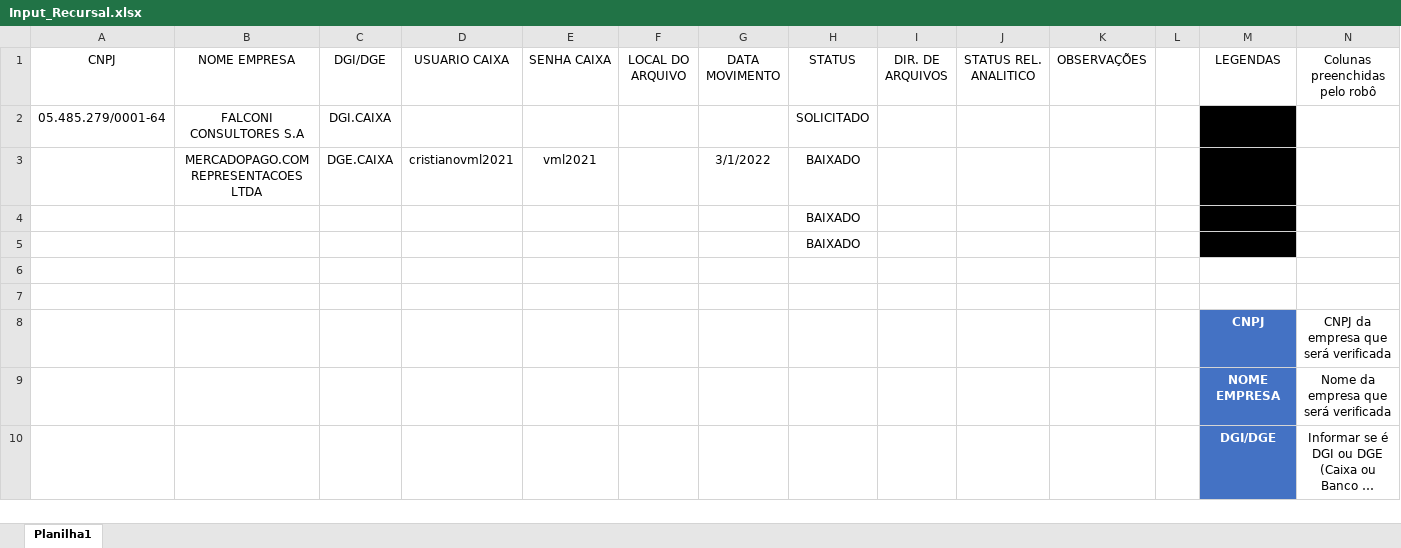
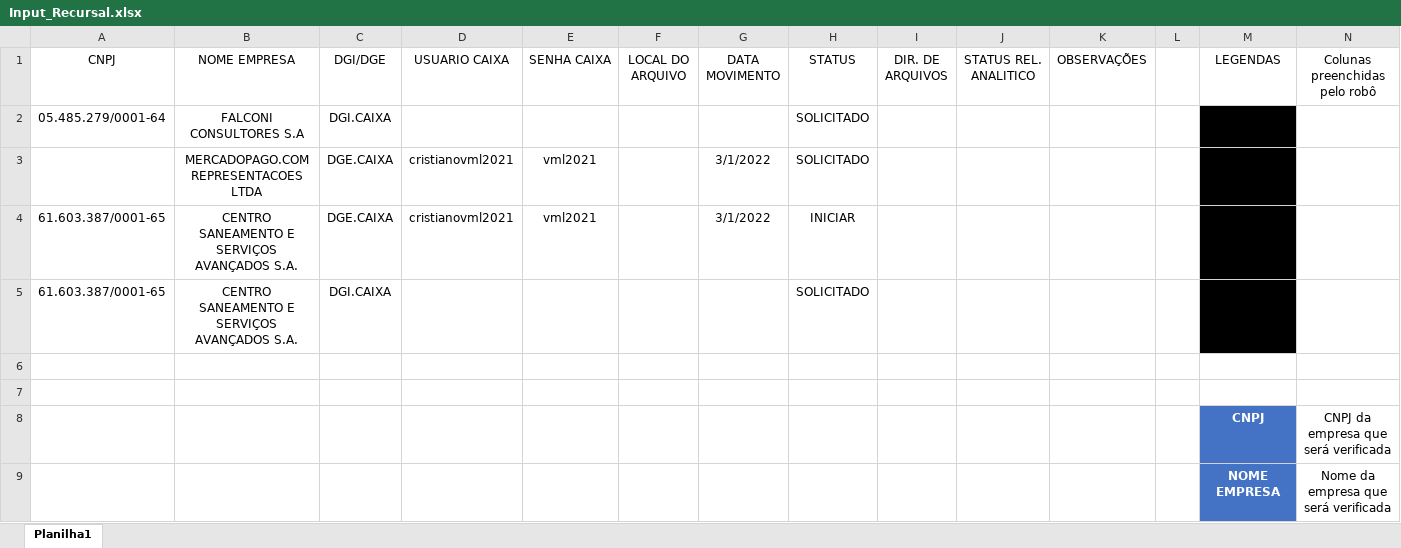
Before and after one commit to AniltonViganigo/ive-pje-refatorados, an Excel workbook: Data/Input/Input_Recursal.xlsx, sheet Planilha1, drawn as a sheet; only a part is shown; the shorter side is filled out with more unchanged rows; long unchanged cells end in …; values as stored, in another font and other column widths than the file's, no borders; table styles not drawn; removed rows and columns are numbered as before the commit, all else as after; the diff names each change by its address in the sheet, - before the commit and + after, or states it on an @@ line.

```diff
--- a/Data/Input/Input_Recursal.xlsx (sheet Planilha1)
+++ b/Data/Input/Input_Recursal.xlsx (sheet Planilha1)
-H3 (STATUS): BAIXADO
+H3 (STATUS): SOLICITADO
-row 4:  |  |  |  |  |  |  | BAIXADO
-row 5:  |  |  |  |  |  |  | BAIXADO
+row 4: 61.603.387/0001-65 | CENTRO SANEAMENTO E SERVIÇOS AVANÇADOS S.A. | DGE.CAIXA | cristianovml2021 | vml2021 |  | 3/1/2022 | INICIAR
+row 5: 61.603.387/0001-65 | CENTRO SANEAMENTO E SERVIÇOS AVANÇADOS S.A. | DGI.CAIXA |  |  |  |  | SOLICITADO
```
Also changed, not shown: Data/CONCLUÍDOS/RELATÓRIO ANALITICO UNIFICADO.xlsx, Data/Reports/AVON COSMETICOS LTDA.xlsx, 21 other files.
